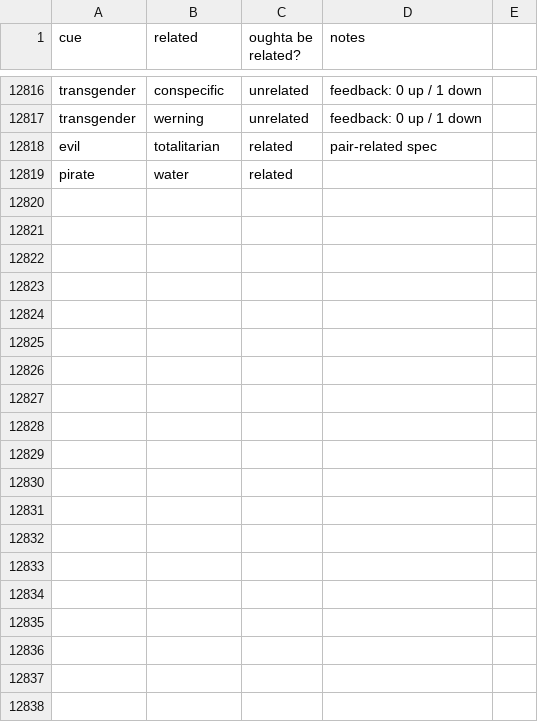
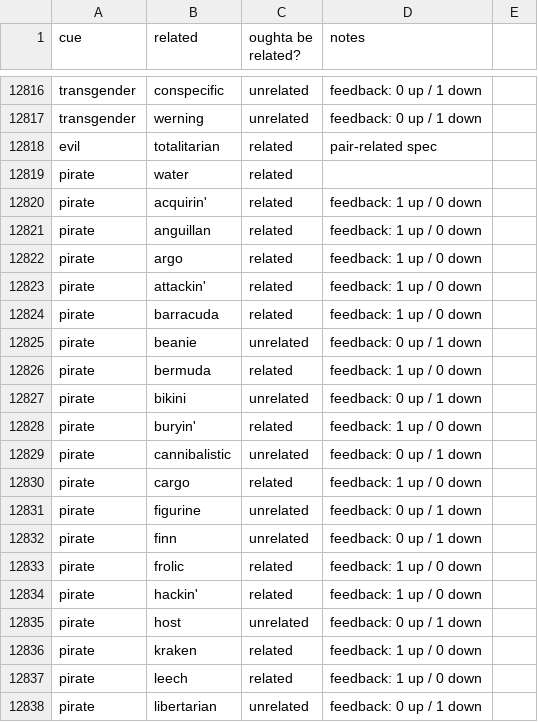
Before and after one commit to paceheart/rhymecrime, a CSV file: curated/related.csv, drawn as a sheet; only a part is shown, gaps mark what is left out; the diff covers the shown part only.

Commit message:
add data

```diff
--- a/curated/related.csv
+++ b/curated/related.csv
@@ -12819 +12819,20 @@ evil,totalitarian,related,pair-related spec
 pirate,water,related,
+pirate,acquirin',related,feedback: 1 up / 0 down
+pirate,anguillan,related,feedback: 1 up / 0 down
+pirate,argo,related,feedback: 1 up / 0 down
+pirate,attackin',related,feedback: 1 up / 0 down
+pirate,barracuda,related,feedback: 1 up / 0 down
+pirate,beanie,unrelated,feedback: 0 up / 1 down
+pirate,bermuda,related,feedback: 1 up / 0 down
+pirate,bikini,unrelated,feedback: 0 up / 1 down
+pirate,buryin',related,feedback: 1 up / 0 down
+pirate,cannibalistic,unrelated,feedback: 0 up / 1 down
+pirate,cargo,related,feedback: 1 up / 0 down
+pirate,figurine,unrelated,feedback: 0 up / 1 down
+pirate,finn,unrelated,feedback: 0 up / 1 down
+pirate,frolic,related,feedback: 1 up / 0 down
+pirate,hackin',related,feedback: 1 up / 0 down
+pirate,host,unrelated,feedback: 0 up / 1 down
+pirate,kraken,related,feedback: 1 up / 0 down
+pirate,leech,related,feedback: 1 up / 0 down
+pirate,libertarian,unrelated,feedback: 0 up / 1 down
```
Also changed, not shown: 16 added rows elsewhere in this file, curated/prefix.csv.
